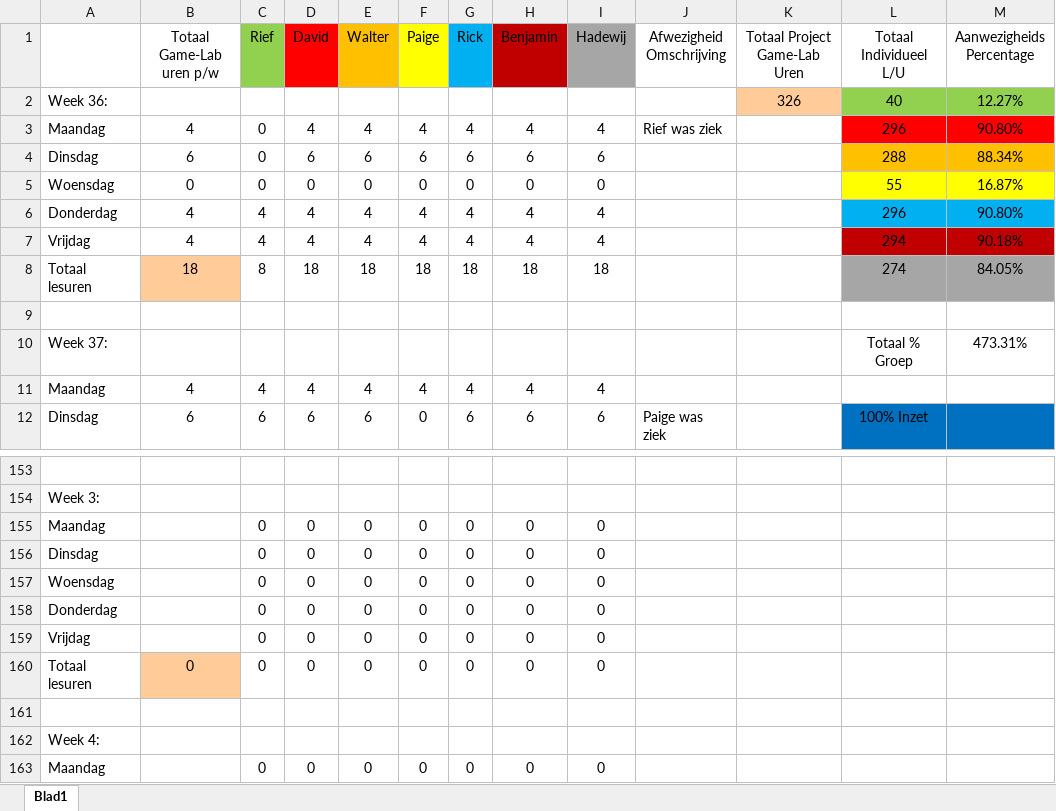
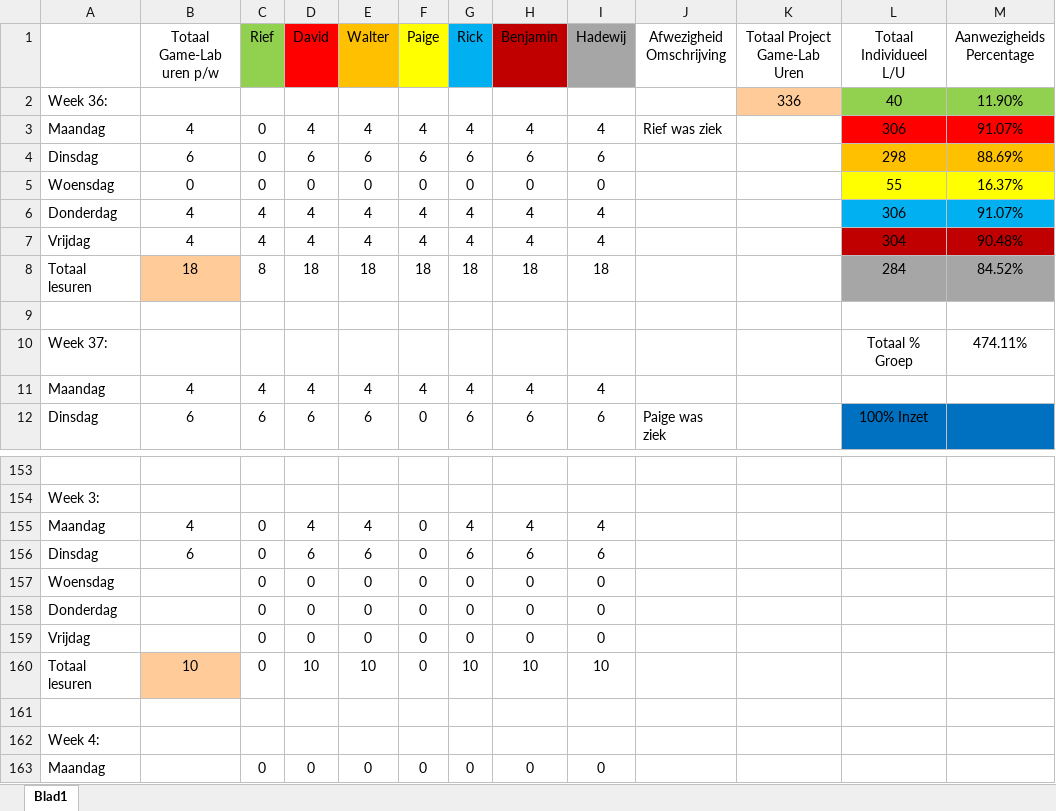
Before and after one commit to Sepi-Florez/Project-Ninja-Outbreak, an Excel workbook: Producer Dingen/Aanwezigheid GL-G5.xlsx, sheet Blad1, drawn as a sheet; only a part is shown, gaps mark what is left out; values as stored, in another font and other column widths than the file's, no borders; the diff names each change by its address in the sheet, - before the commit and + after, or states it on an @@ line.

```diff
--- a/Producer Dingen/Aanwezigheid GL-G5.xlsx (sheet Blad1)
+++ b/Producer Dingen/Aanwezigheid GL-G5.xlsx (sheet Blad1)
-K2 (Totaal Project Game-Lab Uren): 326
+K2 (Totaal Project Game-Lab Uren): 336
-M2 (Aanwezigheids Percentage): 12.27%
+M2 (Aanwezigheids Percentage): 11.90%
-L3 (Totaal Individueel L/U): 296
+L3 (Totaal Individueel L/U): 306
-M3 (Aanwezigheids Percentage): 90.80%
+M3 (Aanwezigheids Percentage): 91.07%
-L4 (Totaal Individueel L/U): 288
+L4 (Totaal Individueel L/U): 298
-M4 (Aanwezigheids Percentage): 88.34%
+M4 (Aanwezigheids Percentage): 88.69%
-M5 (Aanwezigheids Percentage): 16.87%
+M5 (Aanwezigheids Percentage): 16.37%
-L6 (Totaal Individueel L/U): 296
+L6 (Totaal Individueel L/U): 306
-M6 (Aanwezigheids Percentage): 90.80%
+M6 (Aanwezigheids Percentage): 91.07%
-L7 (Totaal Individueel L/U): 294
+L7 (Totaal Individueel L/U): 304
-M7 (Aanwezigheids Percentage): 90.18%
+M7 (Aanwezigheids Percentage): 90.48%
-L8 (Totaal Individueel L/U): 274
+L8 (Totaal Individueel L/U): 284
-M8 (Aanwezigheids Percentage): 84.05%
+M8 (Aanwezigheids Percentage): 84.52%
-M10 (Aanwezigheids Percentage): 473.31%
+M10 (Aanwezigheids Percentage): 474.11%
-B155 (Totaal Game-Lab uren p/w): (empty)
+B155 (Totaal Game-Lab uren p/w): 4
-D155 (David): 0
+D155 (David): 4
-E155 (Walter): 0
+E155 (Walter): 4
-G155 (Rick): 0
+G155 (Rick): 4
-H155 (Benjamin): 0
+H155 (Benjamin): 4
-I155 (Hadewij): 0
+I155 (Hadewij): 4
-B156 (Totaal Game-Lab uren p/w): (empty)
+B156 (Totaal Game-Lab uren p/w): 6
-D156 (David): 0
+D156 (David): 6
-E156 (Walter): 0
+E156 (Walter): 6
-G156 (Rick): 0
+G156 (Rick): 6
-H156 (Benjamin): 0
+H156 (Benjamin): 6
-I156 (Hadewij): 0
+I156 (Hadewij): 6
-B160 (Totaal Game-Lab uren p/w): 0
+B160 (Totaal Game-Lab uren p/w): 10
-D160 (David): 0
+D160 (David): 10
-E160 (Walter): 0
+E160 (Walter): 10
-G160 (Rick): 0
+G160 (Rick): 10
-H160 (Benjamin): 0
+H160 (Benjamin): 10
-I160 (Hadewij): 0
+I160 (Hadewij): 10
```
Also changed, not shown: 16 other files.
